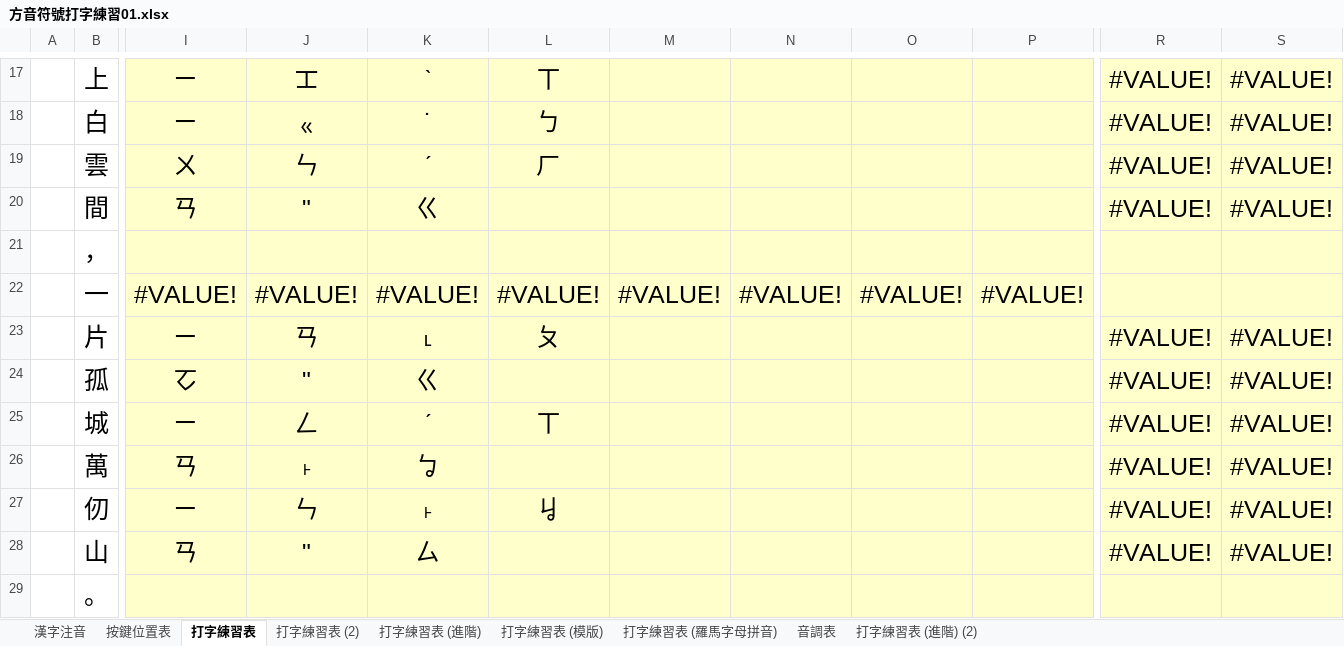
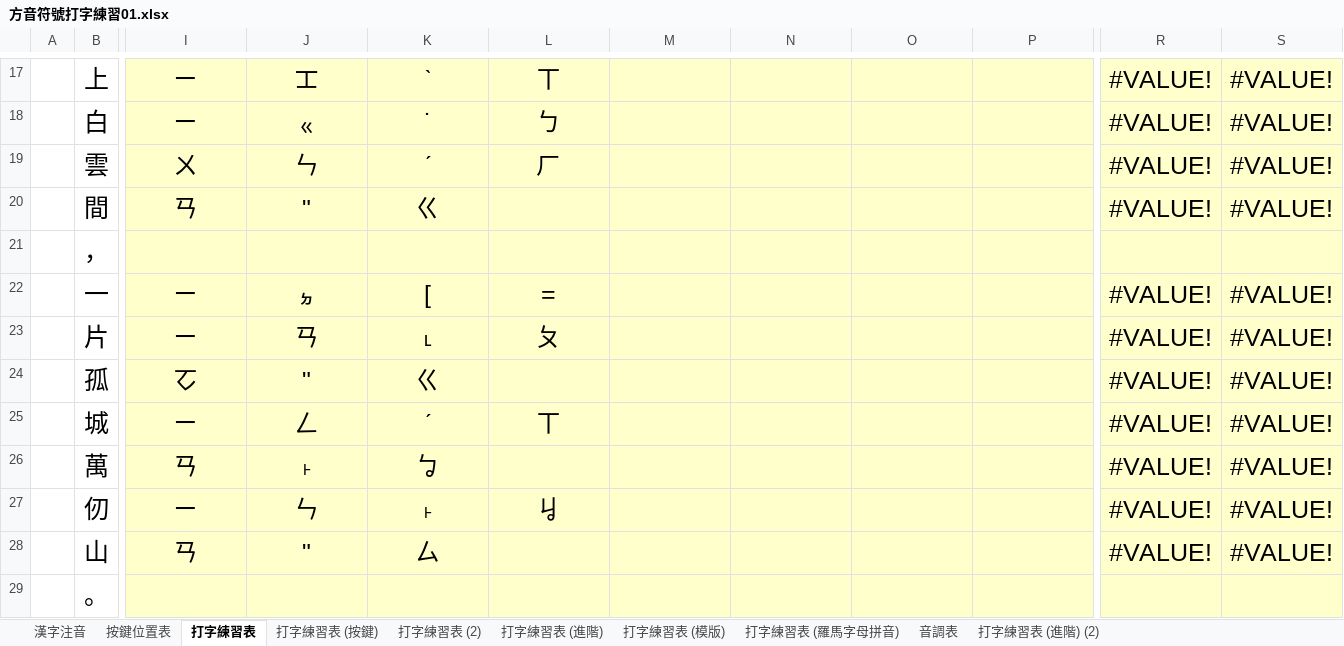
Before and after one commit to AlanJui/rime-tlpa, an Excel workbook: docs/guide/方音符號打字練習01.xlsx, sheet 打字練習表, drawn as a sheet; only a part is shown, gaps mark what is left out; values as stored, in another font and other column widths than the file's, no borders; conditional formats not drawn; the diff covers the shown part only; the diff names each change by its address in the sheet, - before the commit and + after, or states it on an @@ line.

```diff
--- a/docs/guide/方音符號打字練習01.xlsx (sheet 打字練習表)
+++ b/docs/guide/方音符號打字練習01.xlsx (sheet 打字練習表)
+sheet tab: 打字練習表 (按鍵)
-I22: #VALUE!
+I22: ㄧ
-J22: #VALUE!
+J22: ㆵ
-K22: #VALUE!
+K22: [
-L22: #VALUE!
+L22: =
-M22: #VALUE!
+M22: (empty)
-N22: #VALUE!
+N22: (empty)
-O22: #VALUE!
+O22: (empty)
-P22: #VALUE!
+P22: (empty)
-R22: (empty)
+R22: #VALUE!
-S22: (empty)
+S22: #VALUE!
```
Also changed, not shown: 2 edited cells elsewhere in this sheet, sheet 按鍵位置表, hidden cells, charts or pictures, 2 other files.
